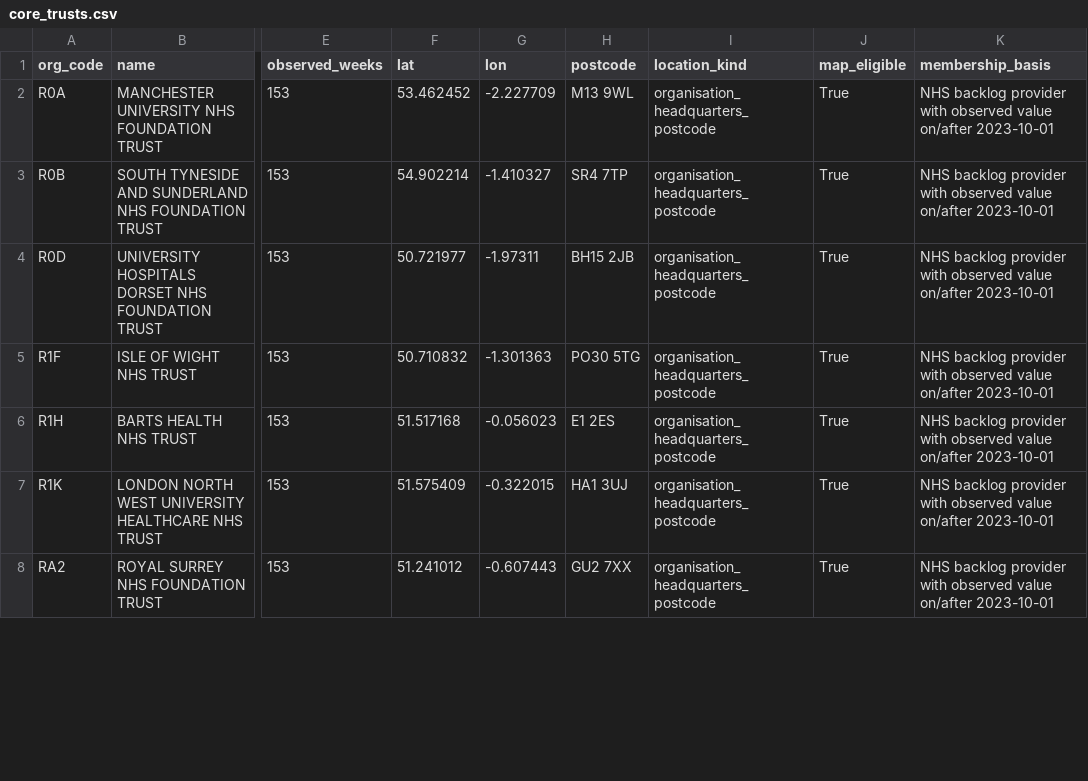
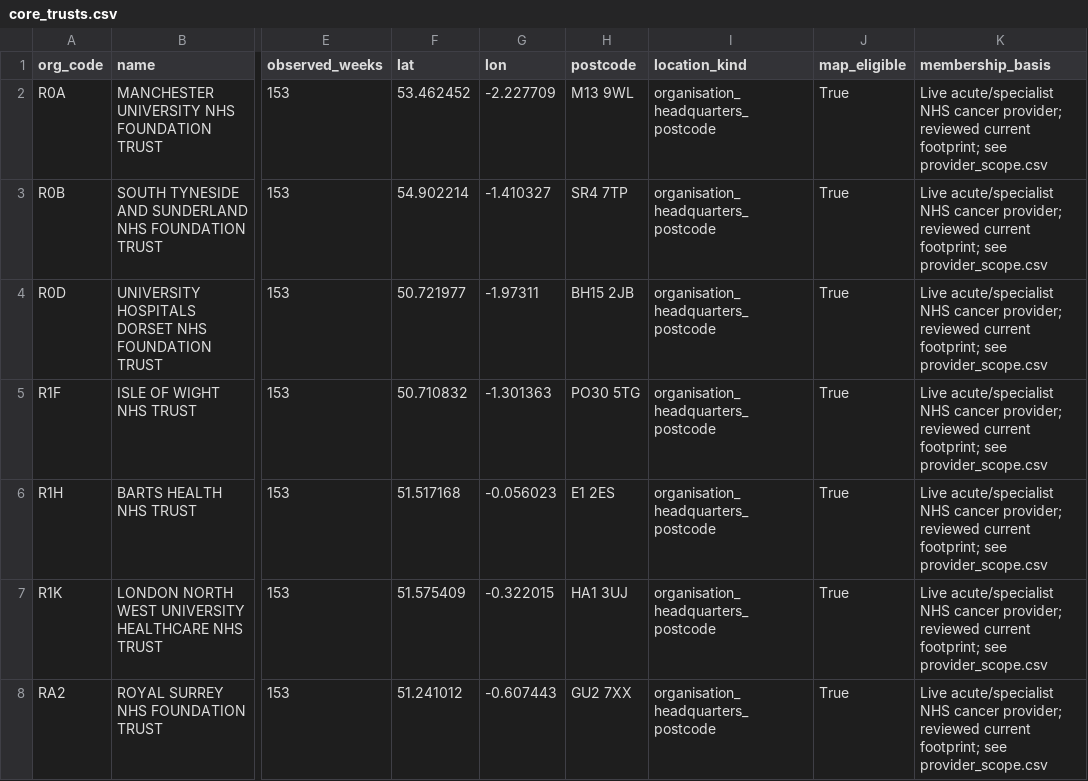
Before and after one commit to sanjayashokbuilds/cancer-clock, a CSV file: data/static/core_trusts.csv, drawn as a sheet; only a part is shown, gaps mark what is left out; the diff covers the shown part only; the diff names each change by its address in the sheet, - before the commit and + after, or states it on an @@ line.

Commit message:
Fix merger-related backlog jumps and add recovery-plan simulations
The Bristol and Royal Free mergers were making the backlog history look misleading, so earlier counts now include the hospitals that joined them. Reran the forecasts and changed diagnosis labels to use the relevant cancer pathways. Added daily simulations to compare extra diagnostic and treatment capacity, with the assumptions and fit errors included. Also fixed the packaging and numerical checks that failed on the laptop. Clinical review is still pending.

```diff
--- a/data/static/core_trusts.csv
+++ b/data/static/core_trusts.csv
-K2:K8 (membership_basis): NHS backlog provider with observed value on/after 2023-10-01
+K2:K8 (membership_basis): Live acute/specialist NHS cancer provider; reviewed current footprint; see provider_scope.csv
```
Also changed, not shown: 3 removed rows and 124 edited cells elsewhere in this file, 57 other files.
